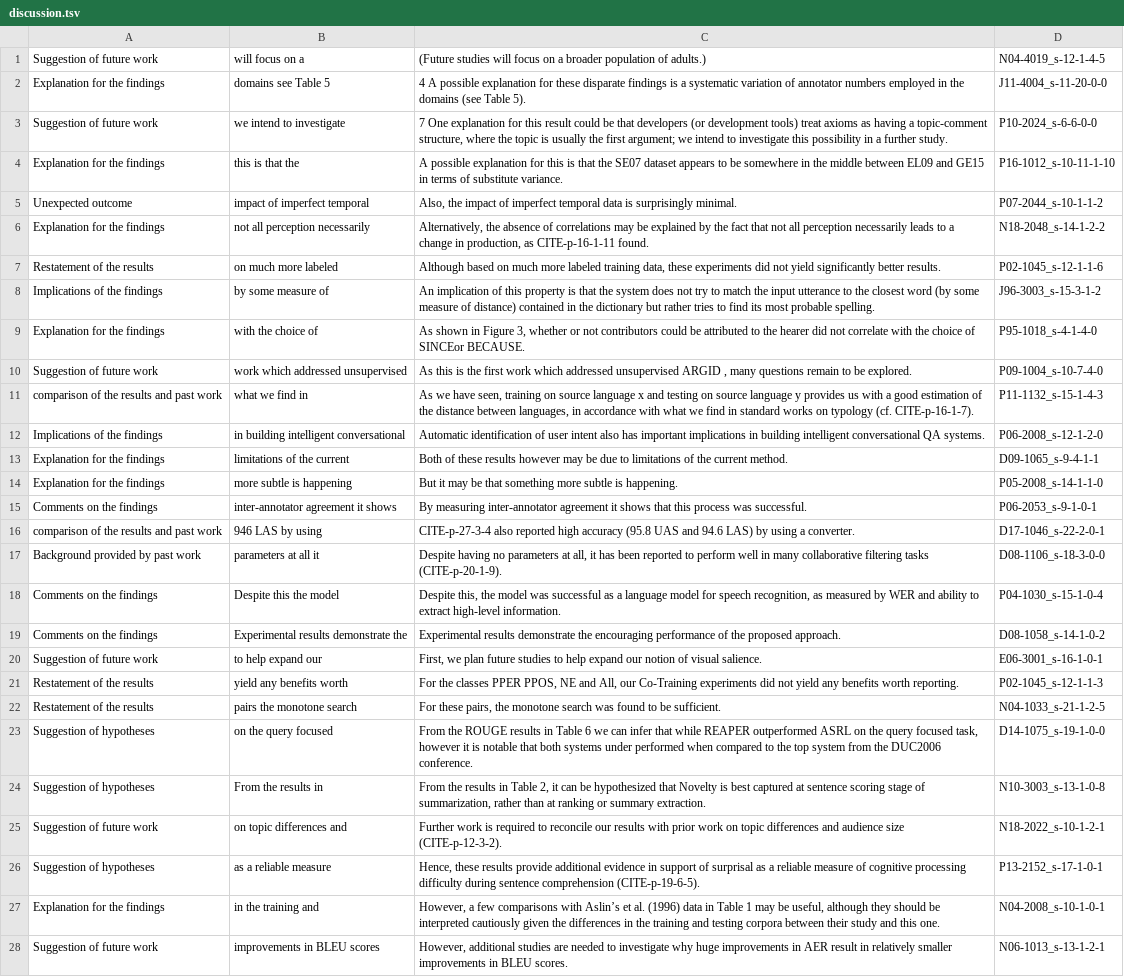
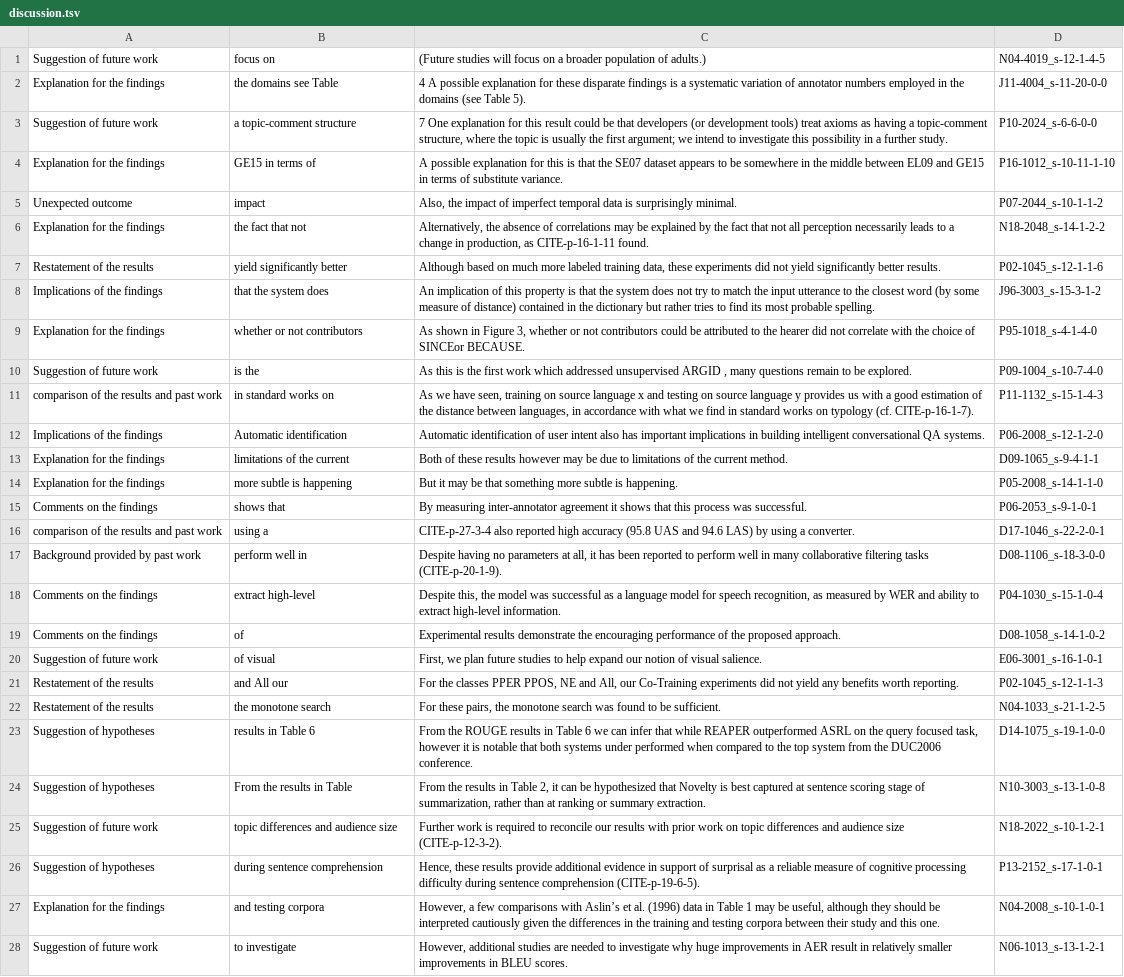
Before and after one commit to Alab-NII/FECFevalDataset, a TSV file: sentences_random/discussion.tsv, drawn as a sheet; only a part is shown; the diff covers the shown part only; the diff names each change by its address in the sheet, - before the commit and + after, or states it on an @@ line.

```diff
--- a/sentences_random/discussion.tsv
+++ b/sentences_random/discussion.tsv
-B1: will focus on a
+B1: focus on
-B2: domains see Table 5
+B2: the domains see Table
-B3: we intend to investigate
+B3: a topic-comment structure
-B4: this is that the
+B4: GE15 in terms of
-B5: impact of imperfect temporal
+B5: impact
-B6: not all perception necessarily
+B6: the fact that not
-B7: on much more labeled
+B7: yield significantly better
-B8: by some measure of
+B8: that the system does
-B9: with the choice of
+B9: whether or not contributors
-B10: work which addressed unsupervised
+B10: is the
-B11: what we find in
+B11: in standard works on
-B12: in building intelligent conversational
+B12: Automatic identification
-B15: inter-annotator agreement it shows
+B15: shows that
-B16: 946 LAS by using
+B16: using a
-B17: parameters at all it
+B17: perform well in
-B18: Despite this the model
+B18: extract high-level
-B19: Experimental results demonstrate the
+B19: of
-B20: to help expand our
+B20: of visual
-B21: yield any benefits worth
+B21: and All our
-B22: pairs the monotone search
+B22: the monotone search
-B23: on the query focused
+B23: results in Table 6
-B24: From the results in
+B24: From the results in Table
-B25: on topic differences and
+B25: topic differences and audience size
-B26: as a reliable measure
+B26: during sentence comprehension
-B27: in the training and
+B27: and testing corpora
-B28: improvements in BLEU scores
+B28: to investigate
```
Also changed, not shown: 83 edited cells elsewhere in this file, sentences_random/background.tsv, sentences_random/introduction.tsv, 2 other files.
